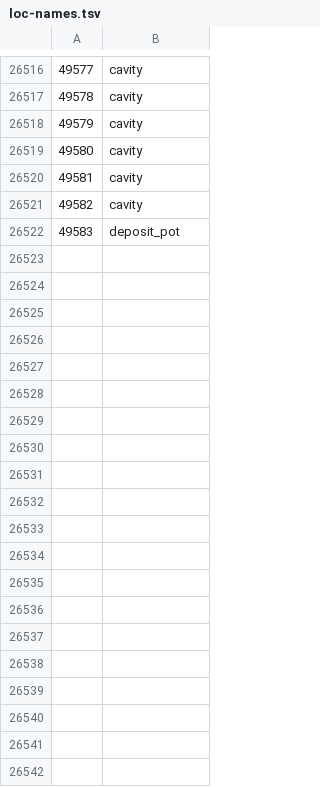
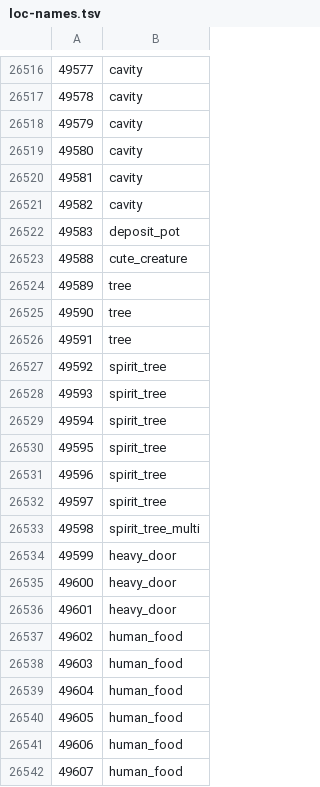
Before and after one commit to ThatGamerBlue/cs2-decompiler, a TSV file: src/main/resources/org/runestar/cs2/loc-names.tsv, drawn as a sheet; only a part is shown, gaps mark what is left out; the diff covers the shown part only.

```diff
--- a/src/main/resources/org/runestar/cs2/loc-names.tsv
+++ b/src/main/resources/org/runestar/cs2/loc-names.tsv
@@ -26522 +26522,21 @@
 49583	deposit_pot
+49588	cute_creature
+49589	tree
+49590	tree
+49591	tree
+49592	spirit_tree
+49593	spirit_tree
+49594	spirit_tree
+49595	spirit_tree
+49596	spirit_tree
+49597	spirit_tree
+49598	spirit_tree_multi
+49599	heavy_door
+49600	heavy_door
+49601	heavy_door
+49602	human_food
+49603	human_food
+49604	human_food
+49605	human_food
+49606	human_food
+49607	human_food
```
Also changed, not shown: 72 added rows elsewhere in this file, src/main/resources/org/runestar/cs2/model-names.tsv, src/main/resources/org/runestar/cs2/npc-names.tsv, 3 other files.
